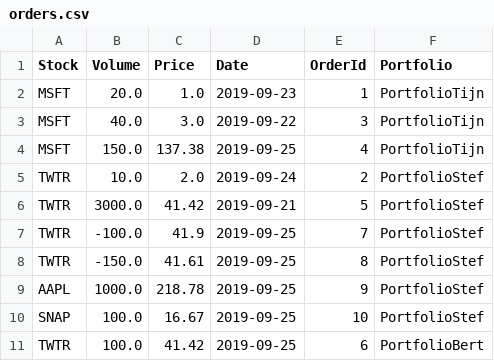
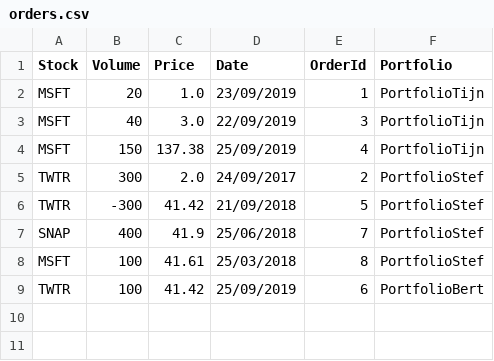
Before and after one commit to TD-1337/InvestmentGame, a CSV file: orders.csv, drawn as a sheet.

```diff
--- a/orders.csv
+++ b/orders.csv
@@ -1,11 +1,9 @@
 Stock,Volume,Price,Date,OrderId,Portfolio
-MSFT,20.0,1.0,2019-09-23,1,PortfolioTijn
-MSFT,40.0,3.0,2019-09-22,3,PortfolioTijn
-MSFT,150.0,137.38,2019-09-25,4,PortfolioTijn
-TWTR,10.0,2.0,2019-09-24,2,PortfolioStef
-TWTR,3000.0,41.42,2019-09-21,5,PortfolioStef
-TWTR,-100.0,41.9,2019-09-25,7,PortfolioStef
-TWTR,-150.0,41.61,2019-09-25,8,PortfolioStef
-AAPL,1000.0,218.78,2019-09-25,9,PortfolioStef
-SNAP,100.0,16.67,2019-09-25,10,PortfolioStef
-TWTR,100.0,41.42,2019-09-25,6,PortfolioBert
+MSFT,20,1.0,23/09/2019,1,PortfolioTijn
+MSFT,40,3.0,22/09/2019,3,PortfolioTijn
+MSFT,150,137.38,25/09/2019,4,PortfolioTijn
+TWTR,300,2.0,24/09/2017,2,PortfolioStef
+TWTR,-300,41.42,21/09/2018,5,PortfolioStef
+SNAP,400,41.9,25/06/2018,7,PortfolioStef
+MSFT,100,41.61,25/03/2018,8,PortfolioStef
+TWTR,100,41.42,25/09/2019,6,PortfolioBert
```
Also changed, not shown: 3 other files.
